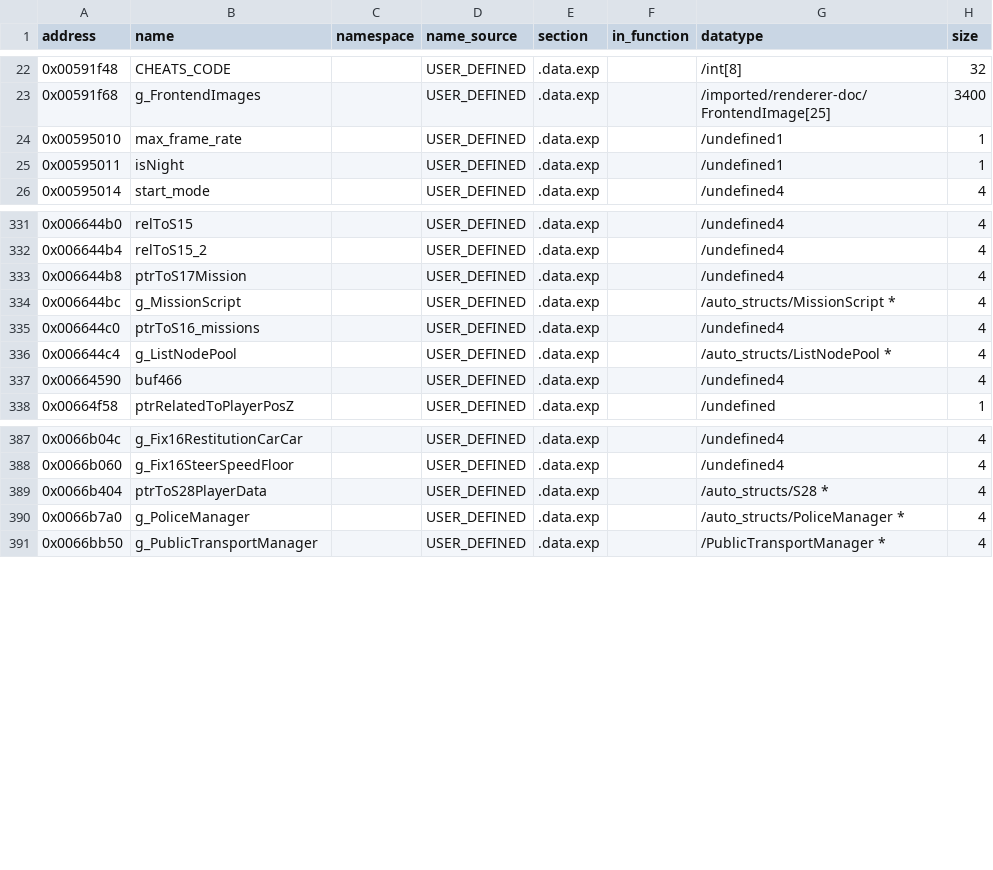
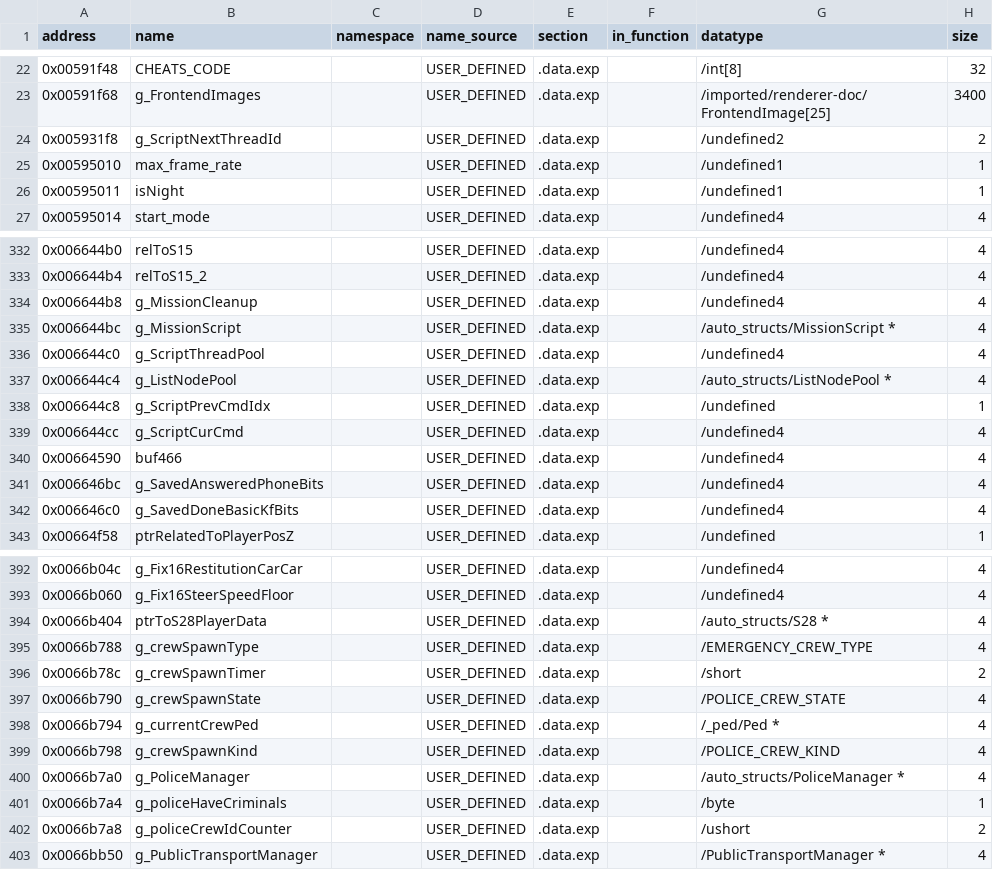
Before and after one commit to h0x91b/gta2-asm, a CSV file: re/globals.csv, drawn as a sheet; only a part is shown, gaps mark what is left out.

Commit message:
Apply the police pass in re/: PoliceManager, PoliceCrew, pursuit targets, roadblocks, crime events

```diff
--- a/re/globals.csv
+++ b/re/globals.csv
@@ -23,2 +23,3 @@ address,name,namespace,name_source,section,in_function,datatype,size
 0x00591f68,g_FrontendImages,,USER_DEFINED,.data.exp,,/imported/renderer-doc/FrontendImage[25],3400
+0x005931f8,g_ScriptNextThreadId,,USER_DEFINED,.data.exp,,/undefined2,2
 0x00595010,max_frame_rate,,USER_DEFINED,.data.exp,,/undefined1,1
@@ -332,7 +333,11 @@ address,name,namespace,name_source,section,in_function,datatype,size
 0x006644b4,relToS15_2,,USER_DEFINED,.data.exp,,/undefined4,4
-0x006644b8,ptrToS17Mission,,USER_DEFINED,.data.exp,,/undefined4,4
+0x006644b8,g_MissionCleanup,,USER_DEFINED,.data.exp,,/undefined4,4
 0x006644bc,g_MissionScript,,USER_DEFINED,.data.exp,,/auto_structs/MissionScript *,4
-0x006644c0,ptrToS16_missions,,USER_DEFINED,.data.exp,,/undefined4,4
+0x006644c0,g_ScriptThreadPool,,USER_DEFINED,.data.exp,,/undefined4,4
 0x006644c4,g_ListNodePool,,USER_DEFINED,.data.exp,,/auto_structs/ListNodePool *,4
+0x006644c8,g_ScriptPrevCmdIdx,,USER_DEFINED,.data.exp,,/undefined,1
+0x006644cc,g_ScriptCurCmd,,USER_DEFINED,.data.exp,,/undefined4,4
 0x00664590,buf466,,USER_DEFINED,.data.exp,,/undefined4,4
+0x006646bc,g_SavedAnsweredPhoneBits,,USER_DEFINED,.data.exp,,/undefined4,4
+0x006646c0,g_SavedDoneBasicKfBits,,USER_DEFINED,.data.exp,,/undefined4,4
 0x00664f58,ptrRelatedToPlayerPosZ,,USER_DEFINED,.data.exp,,/undefined,1
@@ -389,3 +394,10 @@ address,name,namespace,name_source,section,in_function,datatype,size
 0x0066b404,ptrToS28PlayerData,,USER_DEFINED,.data.exp,,/auto_structs/S28 *,4
+0x0066b788,g_crewSpawnType,,USER_DEFINED,.data.exp,,/EMERGENCY_CREW_TYPE,4
+0x0066b78c,g_crewSpawnTimer,,USER_DEFINED,.data.exp,,/short,2
+0x0066b790,g_crewSpawnState,,USER_DEFINED,.data.exp,,/POLICE_CREW_STATE,4
+0x0066b794,g_currentCrewPed,,USER_DEFINED,.data.exp,,/_ped/Ped *,4
+0x0066b798,g_crewSpawnKind,,USER_DEFINED,.data.exp,,/POLICE_CREW_KIND,4
 0x0066b7a0,g_PoliceManager,,USER_DEFINED,.data.exp,,/auto_structs/PoliceManager *,4
+0x0066b7a4,g_policeHaveCriminals,,USER_DEFINED,.data.exp,,/byte,1
+0x0066b7a8,g_policeCrewIdCounter,,USER_DEFINED,.data.exp,,/ushort,2
 0x0066bb50,g_PublicTransportManager,,USER_DEFINED,.data.exp,,/PublicTransportManager *,4
```
Also changed, not shown: re/functions_typed_unnamed.csv, 6 other files.
